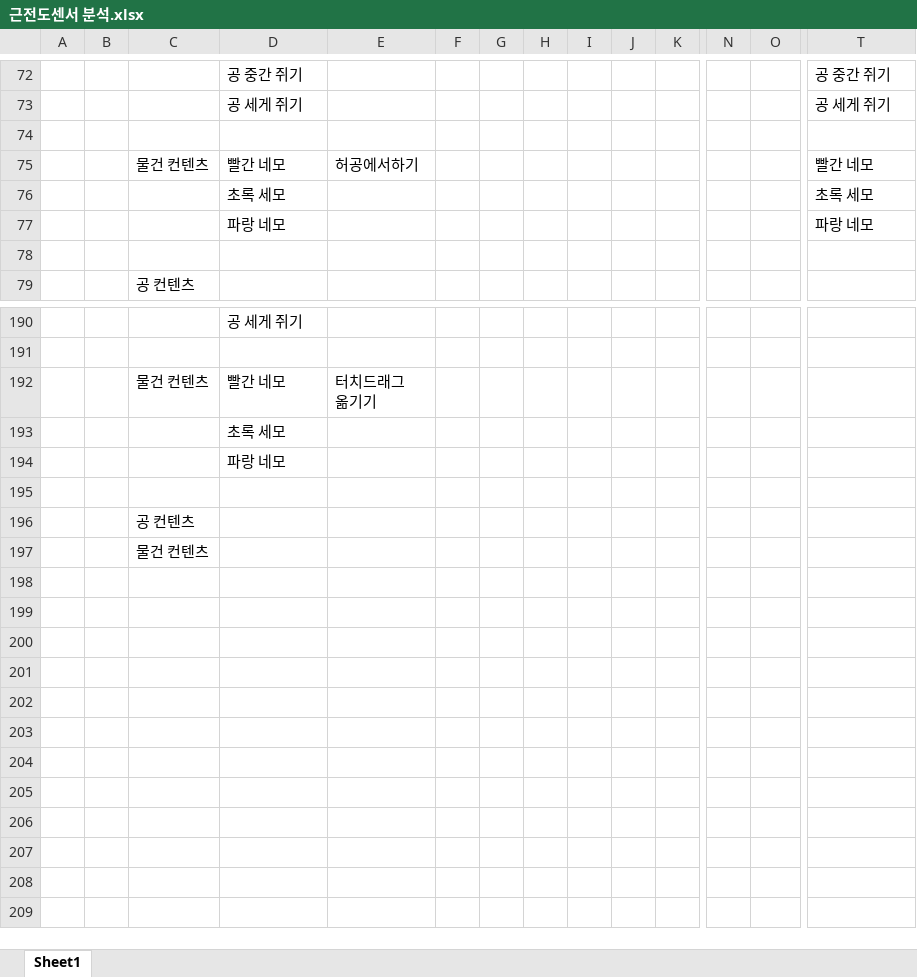
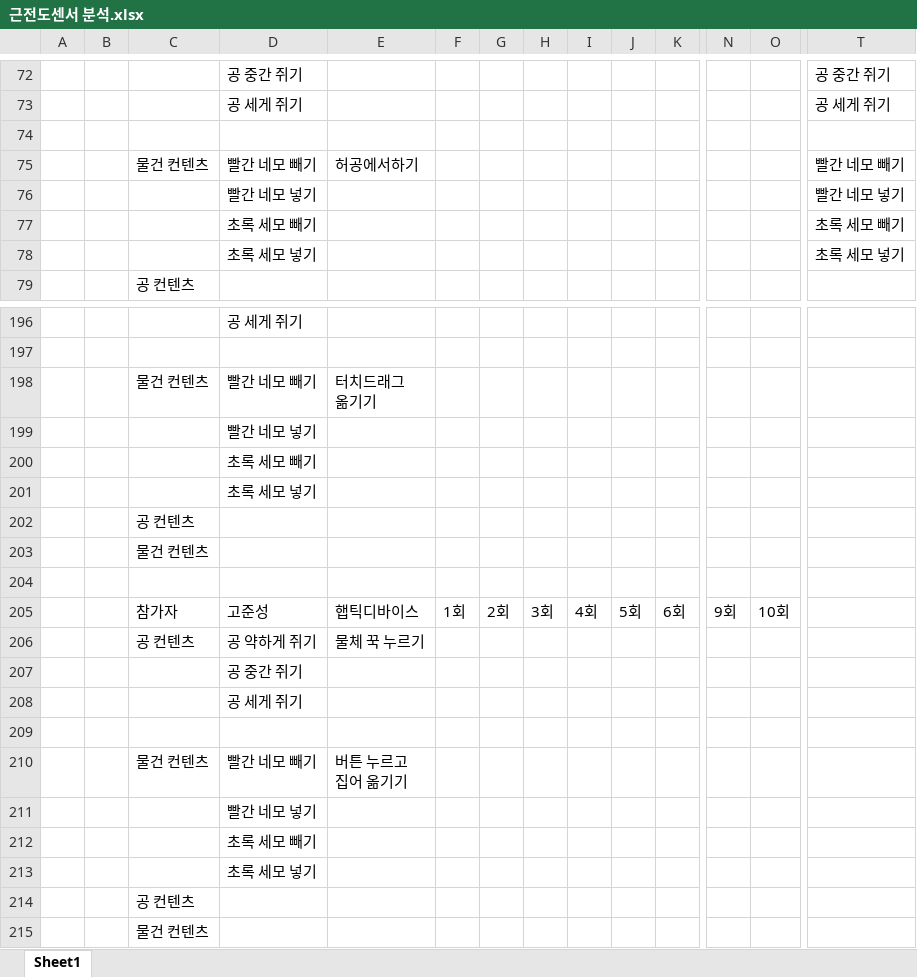
Before and after one commit to TATITANI/Metaverse_Lab, an Excel workbook: 근전도센서 분석.xlsx, sheet Sheet1, drawn as a sheet; only a part is shown, gaps mark what is left out; values as stored, in another font and other column widths than the file's, no cell formats; removed rows and columns are numbered as before the commit, all else as after; rows hold the shown columns only; ↵ is a line break in a cell; the diff covers the shown part only; the diff names each change by its address in the sheet, - before the commit and + after, or states it on an @@ line.

```diff
--- a/근전도센서 분석.xlsx (sheet Sheet1)
+++ b/근전도센서 분석.xlsx (sheet Sheet1)
-D75: 빨간 네모
+D75: 빨간 네모 빼기
-T75: 빨간 네모
+T75: 빨간 네모 빼기
-row 76:  |  |  | 초록 세모 |  |  |  |  |  |  |  |  |  | 초록 세모
-row 77:  |  |  | 파랑 네모 |  |  |  |  |  |  |  |  |  | 파랑 네모
-row 76: (empty)
+row 76:  |  |  | 빨간 네모 넣기 |  |  |  |  |  |  |  |  |  | 빨간 네모 넣기
+row 77:  |  |  | 초록 세모 빼기 |  |  |  |  |  |  |  |  |  | 초록 세모 빼기
+row 78:  |  |  | 초록 세모 넣기 |  |  |  |  |  |  |  |  |  | 초록 세모 넣기
-D198: 빨간 네모
+D198: 빨간 네모 빼기
-D199: 초록 세모
+D199: 빨간 네모 넣기
-D200: 파랑 네모
+D200: 초록 세모 빼기
+row 201:  |  |  | 초록 세모 넣기
+row 202:  |  | 공 컨텐츠
+row 203:  |  | 물건 컨텐츠
+row 205:  |  | 참가자 | 고준성 | 햅틱디바이스 | 1회 | 2회 | 3회 | 4회 | 5회 | 6회 | 9회 | 10회
+row 206:  |  | 공 컨텐츠 | 공 약하게 쥐기 | 물체 꾹 누르기
+row 207:  |  |  | 공 중간 쥐기
+row 208:  |  |  | 공 세게 쥐기
+row 209: (empty)
+row 210:  |  | 물건 컨텐츠 | 빨간 네모 빼기 | 버튼 누르고 ↵ 집어 옮기기
+row 211:  |  |  | 빨간 네모 넣기
+row 212:  |  |  | 초록 세모 빼기
+row 213:  |  |  | 초록 세모 넣기
```
Also changed, not shown: 14 added rows, 8 removed rows and 54 edited cells elsewhere in this sheet, cell formats.
